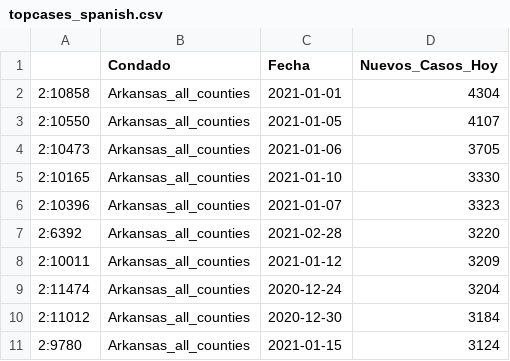
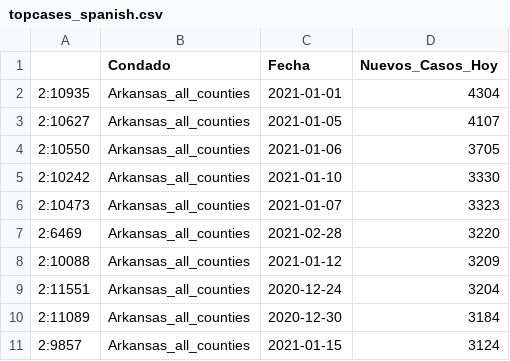
Before and after one commit to Arkansascovid/Main, a CSV file: SpanishData/topcases_spanish.csv, drawn as a sheet.

```diff
--- a/SpanishData/topcases_spanish.csv
+++ b/SpanishData/topcases_spanish.csv
@@ -1,11 +1,11 @@
 "","Condado","Fecha","Nuevos_Casos_Hoy"
-"2:10858","Arkansas_all_counties",2021-01-01,4304
-"2:10550","Arkansas_all_counties",2021-01-05,4107
-"2:10473","Arkansas_all_counties",2021-01-06,3705
-"2:10165","Arkansas_all_counties",2021-01-10,3330
-"2:10396","Arkansas_all_counties",2021-01-07,3323
-"2:6392","Arkansas_all_counties",2021-02-28,3220
-"2:10011","Arkansas_all_counties",2021-01-12,3209
-"2:11474","Arkansas_all_counties",2020-12-24,3204
-"2:11012","Arkansas_all_counties",2020-12-30,3184
-"2:9780","Arkansas_all_counties",2021-01-15,3124
+"2:10935","Arkansas_all_counties",2021-01-01,4304
+"2:10627","Arkansas_all_counties",2021-01-05,4107
+"2:10550","Arkansas_all_counties",2021-01-06,3705
+"2:10242","Arkansas_all_counties",2021-01-10,3330
+"2:10473","Arkansas_all_counties",2021-01-07,3323
+"2:6469","Arkansas_all_counties",2021-02-28,3220
+"2:10088","Arkansas_all_counties",2021-01-12,3209
+"2:11551","Arkansas_all_counties",2020-12-24,3204
+"2:11089","Arkansas_all_counties",2020-12-30,3184
+"2:9857","Arkansas_all_counties",2021-01-15,3124
```
Also changed, not shown: SpanishData/Top_counties_new_cases_spanish.csv, SpanishData/countycases_spanish.csv, 6 other files.
